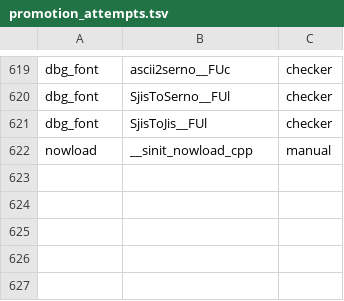
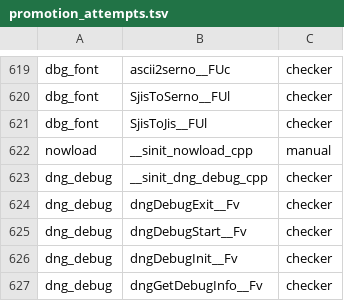
Before and after one commit to Plarpoon/ChronicleTwo, a TSV file: scripts/re/promotion_attempts.tsv, drawn as a sheet; only a part is shown, gaps mark what is left out; the diff names each change by its address in the sheet, - before the commit and + after, or states it on an @@ line.

Commit message:
Start typed dungeon debug drafts and promote exact helpers

```diff
--- a/scripts/re/promotion_attempts.tsv
+++ b/scripts/re/promotion_attempts.tsv
+row 623: dng_debug | __sinit_dng_debug_cpp | checker
+row 624: dng_debug | dngDebugExit__Fv | checker
+row 625: dng_debug | dngDebugStart__Fv | checker
+row 626: dng_debug | dngDebugInit__Fv | checker
+row 627: dng_debug | dngGetDebugInfo__Fv | checker
```
Also changed, not shown: 2 other files.
